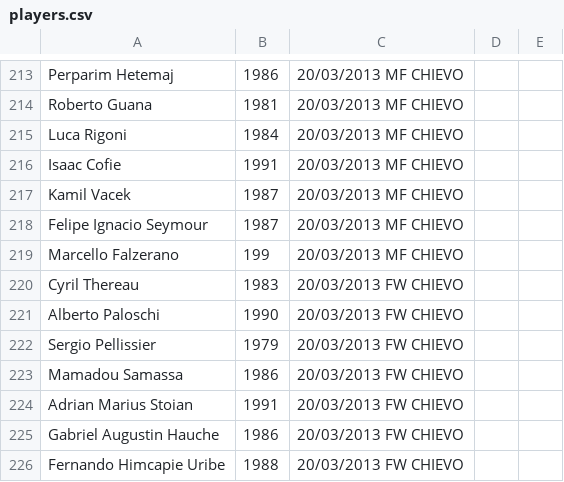
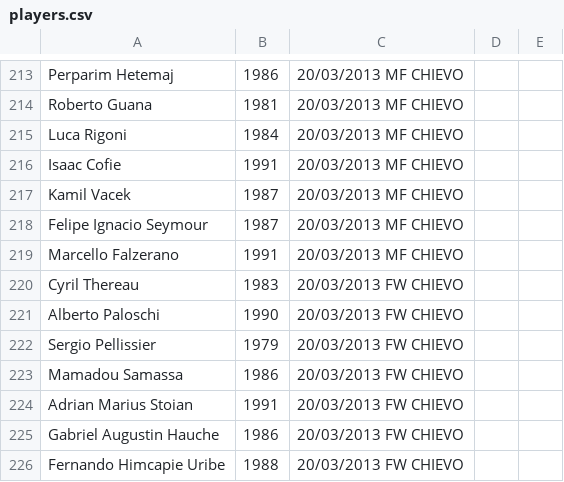
Before and after one commit to rfocardi/data, a CSV file: players.csv, drawn as a sheet; only a part is shown, gaps mark what is left out.

Commit message:
fix

```diff
--- a/players.csv
+++ b/players.csv
@@ -218,3 +218,3 @@ Kamil Vacek;1987;20/03/2013 MF CHIEVO
 Felipe Ignacio Seymour;1987;20/03/2013 MF CHIEVO
-Marcello Falzerano;199;20/03/2013 MF CHIEVO
+Marcello Falzerano;1991;20/03/2013 MF CHIEVO
 Cyril Thereau;1983;20/03/2013 FW CHIEVO
```
